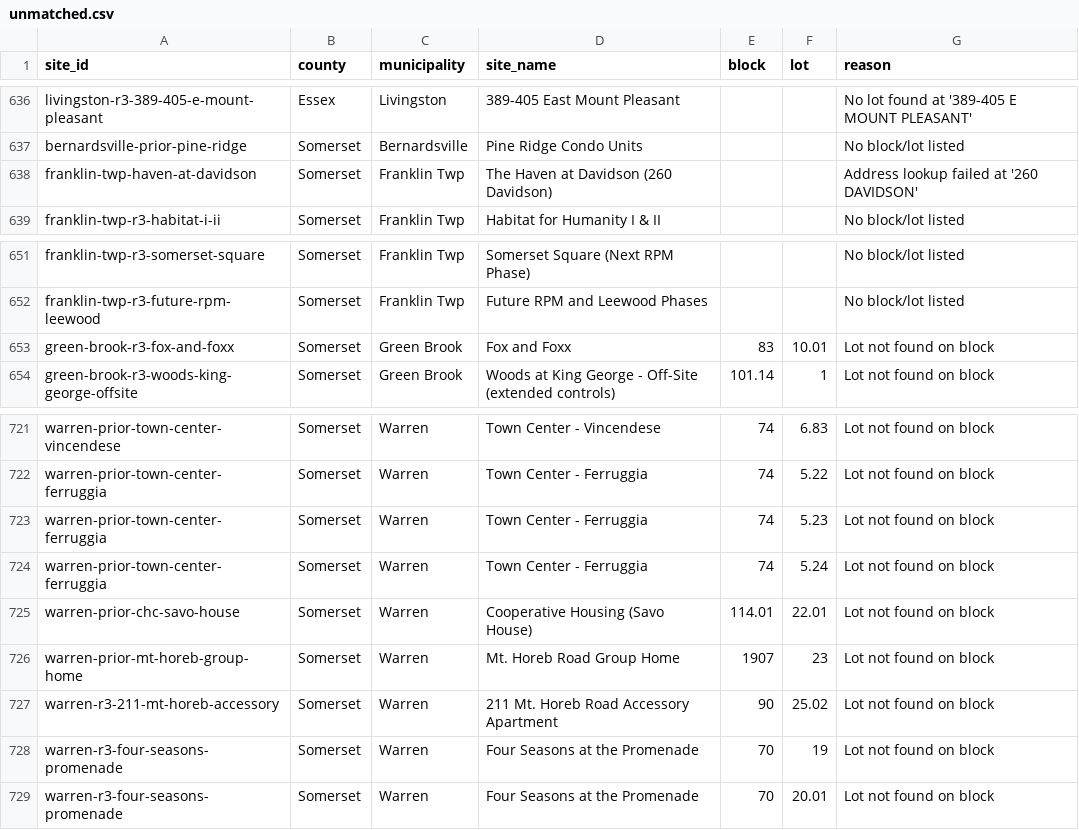
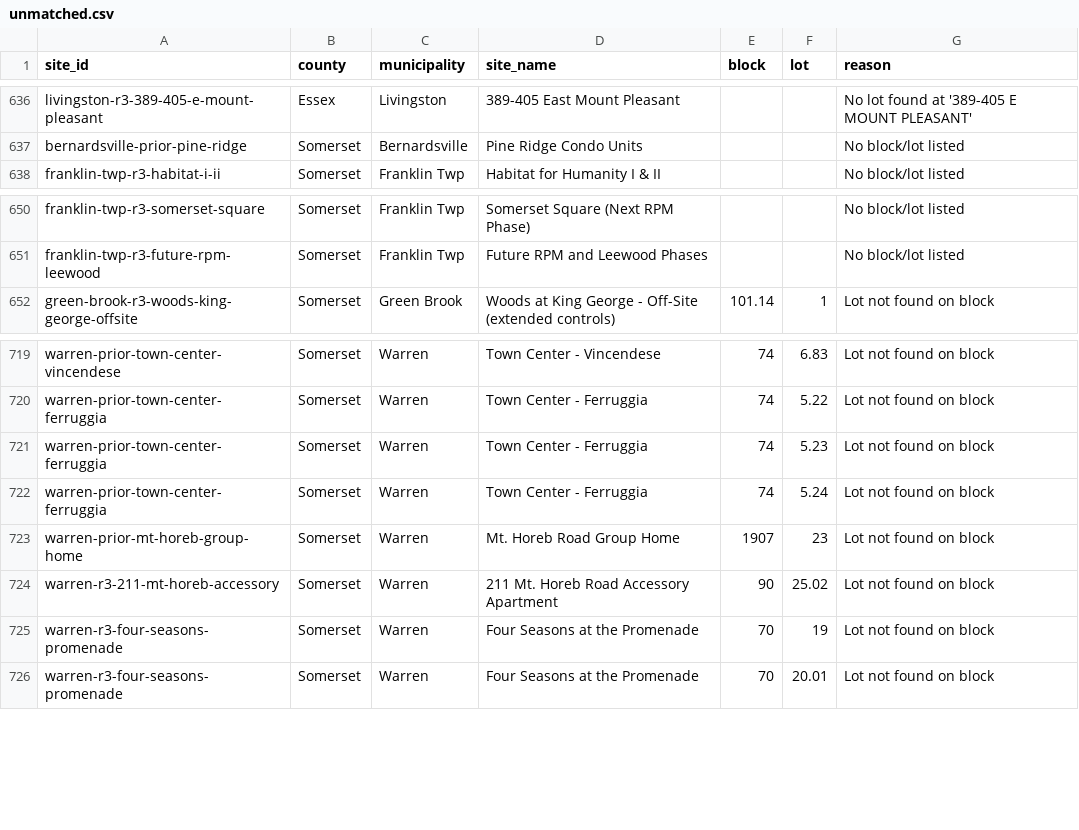
Before and after one commit to nickrogers280-coder/nj-round4-map, a CSV file: docs/data/unmatched.csv, drawn as a sheet; only a part is shown, gaps mark what is left out.

```diff
--- a/docs/data/unmatched.csv
+++ b/docs/data/unmatched.csv
@@ -637,3 +637,2 @@ livingston-r3-389-405-e-mount-pleasant,Essex,Livingston,389-405 East Mount Pleas
 bernardsville-prior-pine-ridge,Somerset,Bernardsville,Pine Ridge Condo Units,,,No block/lot listed
-franklin-twp-haven-at-davidson,Somerset,Franklin Twp,The Haven at Davidson (260 Davidson),,,Address lookup failed at '260 DAVIDSON'
 franklin-twp-r3-habitat-i-ii,Somerset,Franklin Twp,Habitat for Humanity I & II,,,No block/lot listed
@@ -652,3 +651,2 @@ franklin-twp-r3-somerset-square,Somerset,Franklin Twp,Somerset Square (Next RPM
 franklin-twp-r3-future-rpm-leewood,Somerset,Franklin Twp,Future RPM and Leewood Phases,,,No block/lot listed
-green-brook-r3-fox-and-foxx,Somerset,Green Brook,Fox and Foxx,83,10.01,Lot not found on block
 green-brook-r3-woods-king-george-offsite,Somerset,Green Brook,Woods at King George - Off-Site (extended controls),101.14,1,Lot not found on block
@@ -724,3 +722,2 @@ warren-prior-town-center-ferruggia,Somerset,Warren,Town Center - Ferruggia,74,5.
 warren-prior-town-center-ferruggia,Somerset,Warren,Town Center - Ferruggia,74,5.24,Lot not found on block
-warren-prior-chc-savo-house,Somerset,Warren,Cooperative Housing (Savo House),114.01,22.01,Lot not found on block
 warren-prior-mt-horeb-group-home,Somerset,Warren,Mt. Horeb Road Group Home,1907,23,Lot not found on block
```
Also changed, not shown: 2 other files.
